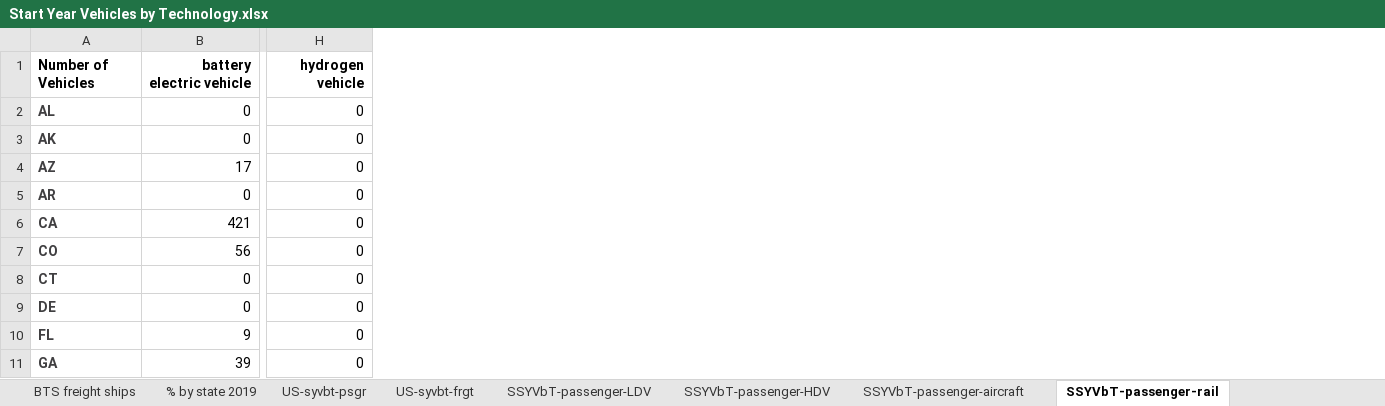
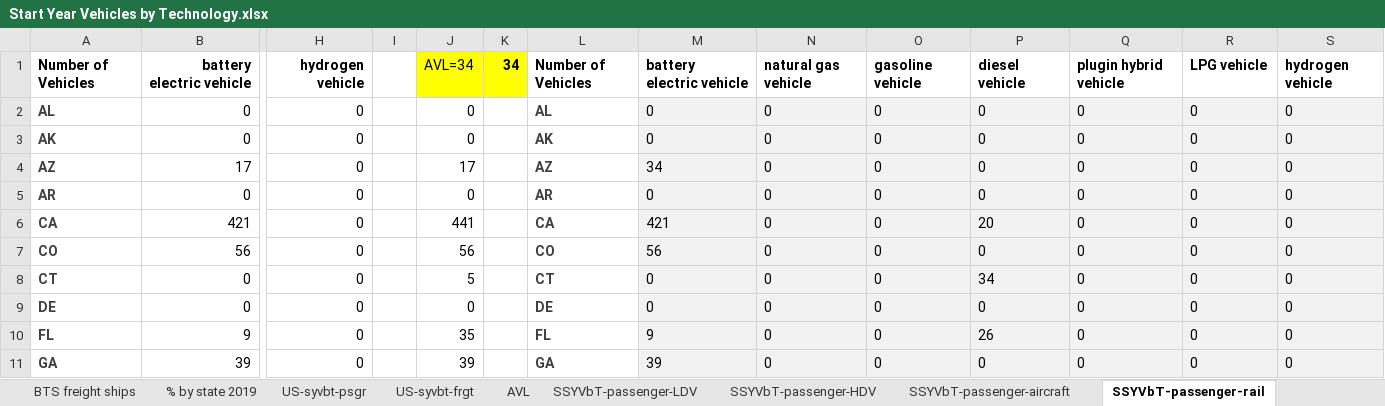
Before and after one commit to EnergyInnovation/eps-mississippi, an Excel workbook: InputData/trans/SYVbT/Start Year Vehicles by Technology.xlsx, sheet SSYVbT-passenger-rail, drawn as a sheet; only a part is shown, gaps mark what is left out; values as stored, in another font and other column widths than the file's, no borders; the diff names each change by its address in the sheet, - before the commit and + after, or states it on an @@ line.

```diff
--- a/InputData/trans/SYVbT/Start Year Vehicles by Technology.xlsx (sheet SSYVbT-passenger-rail)
+++ b/InputData/trans/SYVbT/Start Year Vehicles by Technology.xlsx (sheet SSYVbT-passenger-rail)
+sheet tab: AVL
+column I, empty
+column J, rows 1-11: AVL=34 | 0 | 0 | 17 | 0 | 441 | 56 | 5 | 0 | 35 | 39
+column K, row 1: 34
+column L, rows 1-11: Number of Vehicles | AL | AK | AZ | AR | CA | CO | CT | DE | FL | GA
+column M, rows 1-11: battery electric vehicle | 0 | 0 | 34 | 0 | 421 | 56 | 0 | 0 | 9 | 39
+column N, rows 1-11: natural gas vehicle | 0 | 0 | 0 | 0 | 0 | 0 | 0 | 0 | 0 | 0
+column O, rows 1-11: gasoline vehicle | 0 | 0 | 0 | 0 | 0 | 0 | 0 | 0 | 0 | 0
+column P, rows 1-11: diesel vehicle | 0 | 0 | 0 | 0 | 20 | 0 | 34 | 0 | 26 | 0
+column Q, rows 1-11: plugin hybrid vehicle | 0 | 0 | 0 | 0 | 0 | 0 | 0 | 0 | 0 | 0
+column R, rows 1-11: LPG vehicle | 0 | 0 | 0 | 0 | 0 | 0 | 0 | 0 | 0 | 0
+column S, rows 1-11: hydrogen vehicle | 0 | 0 | 0 | 0 | 0 | 0 | 0 | 0 | 0 | 0
```
Also changed, not shown: sheet SSYVbT-freight-rail, sheet SSYVbT-freight-aircraft, sheet SSYVbT-passenger-aircraft, sheet About, sheet SSYVbT-freight-ships, sheet SYVbT-freight, 1 more sheet, formulas that keep their value, InputData/elec/RQSD/RPS Qualifying Source Definitions.xlsx, InputData/trans/BAADTbVT/BAU Avg Annual Dist Traveled by Veh Type.xlsx, 12 other files.
